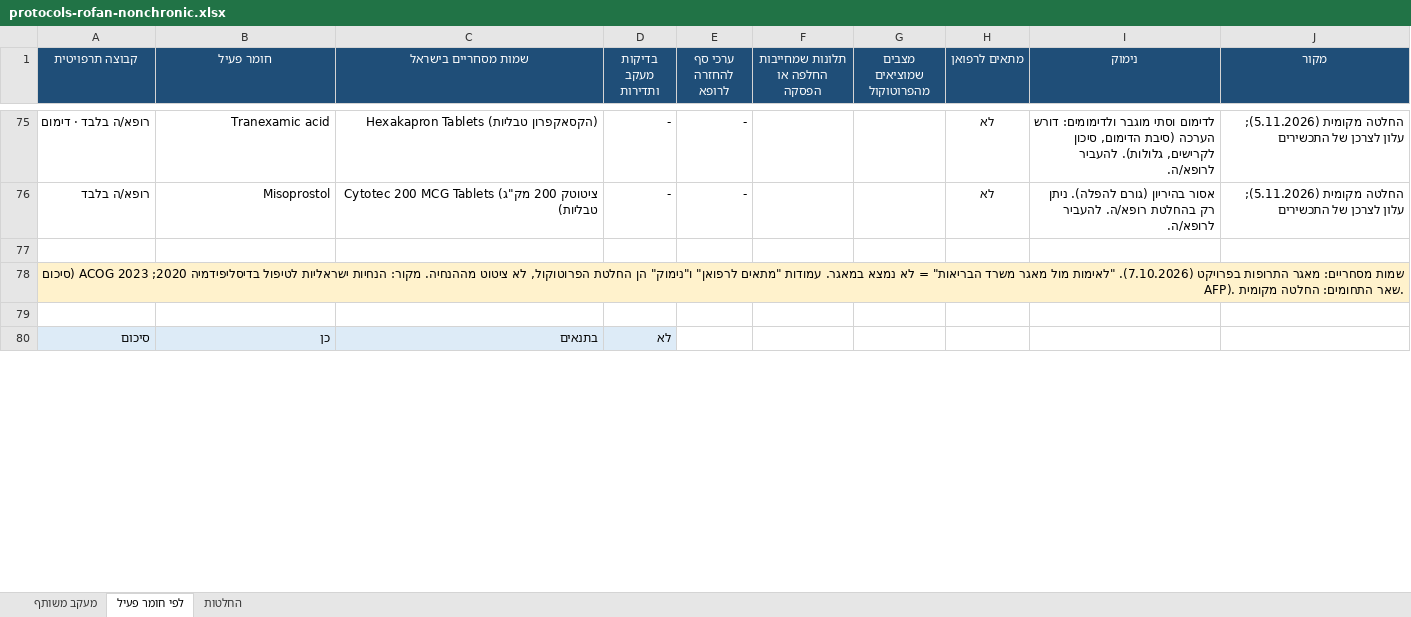
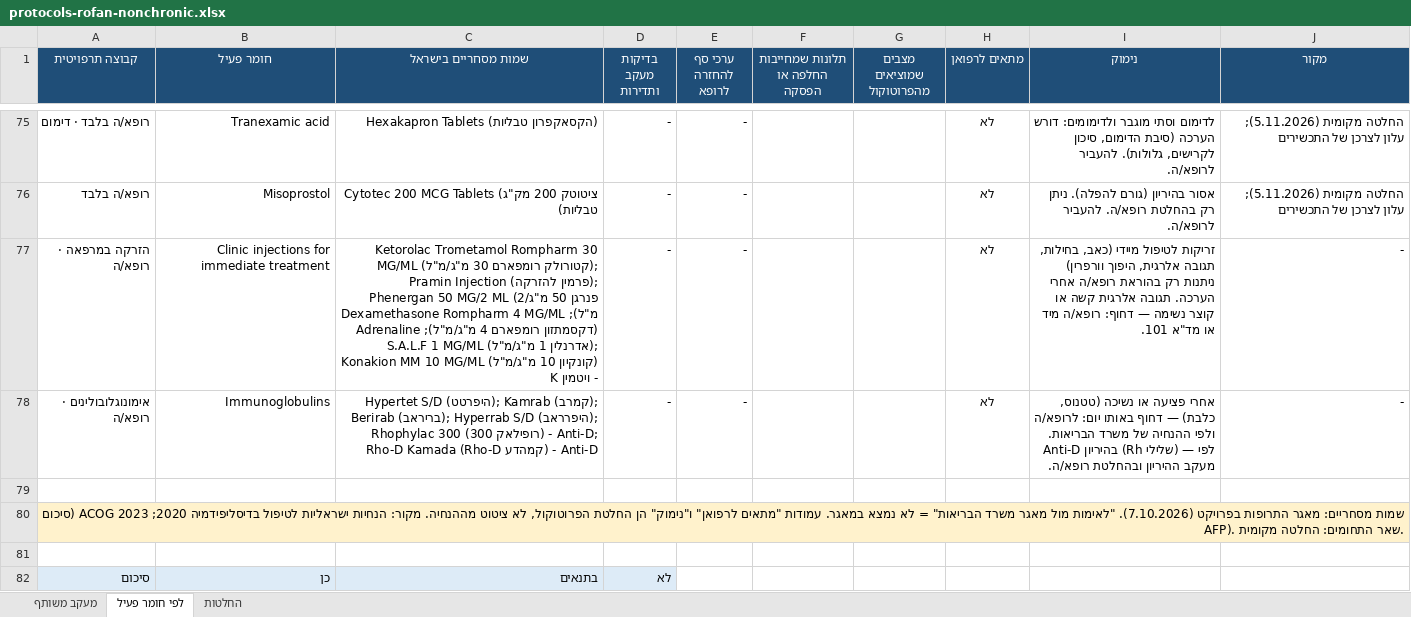
Before and after one commit to asseoy/medical_aids, an Excel workbook: protocols-rofan-nonchronic.xlsx, sheet לפי חומר פעיל, drawn as a sheet; only a part is shown, gaps mark what is left out; values as stored, in another font and other column widths than the file's, no borders; charts and pictures and conditional formats not drawn; the diff covers the shown part only; the diff names each change by its address in the sheet, - before the commit and + after, or states it on an @@ line.

```diff
--- a/protocols-rofan-nonchronic.xlsx (sheet לפי חומר פעיל)
+++ b/protocols-rofan-nonchronic.xlsx (sheet לפי חומר פעיל)
+row 77: הזרקה במרפאה · רופא/ה | Clinic injections for immediate treatment | Ketorolac Trometamol Rompharm 30 MG/ML (קטורולק רומפארם 30 מ"ג/מ"ל); Pramin Injection (פרמין להזרקה); Phenergan 50 MG/2 ML (פנרגן 50 מ"ג/2 מ"ל); Dexamethasone Rompharm 4 MG/ML (דקסמתזון רומפארם 4 מ"ג/מ"ל); Adrenaline S.A.L.F 1 MG/ML (אדרנלין 1 מ"ג/מ"ל); Konakion MM 10 MG/ML (קונקיון 10 מ"ג/מ"ל) - ויטמין K | - | - |  |  | לא | זריקות לטיפול מיידי (כאב, בחילות, תגובה אלרגית, היפוך וורפרין) ניתנות רק בהוראת רופא/ה אחרי הערכה. תגובה אלרגית קשה או קוצר נשימה — דחוף: רופא/ה מיד או מד"א 101. | -
+row 78: אימונוגלובולינים · רופא/ה | Immunoglobulins | Hypertet S/D (היפרטט); Kamrab (קמרב); Berirab (בריראב); Hyperrab S/D (היפרראב); Rhophylac 300 (רופילאק 300) - Anti-D; Rho-D Kamada (Rho-D קמהדע) - Anti-D | - | - |  |  | לא | אחרי פציעה או נשיכה (טטנוס, כלבת) — דחוף באותו יום: לרופא/ה ולפי ההנחיה של משרד הבריאות. Anti-D בהיריון (Rh שלילי) — לפי מעקב ההיריון ובהחלטת רופא/ה. | -
```
Also changed, not shown: 2 edited cells elsewhere in this sheet, formulas that keep their value, protocols-rofan-blood.xlsx, protocols-rofan-eyeskin.xlsx, 8 other files.
